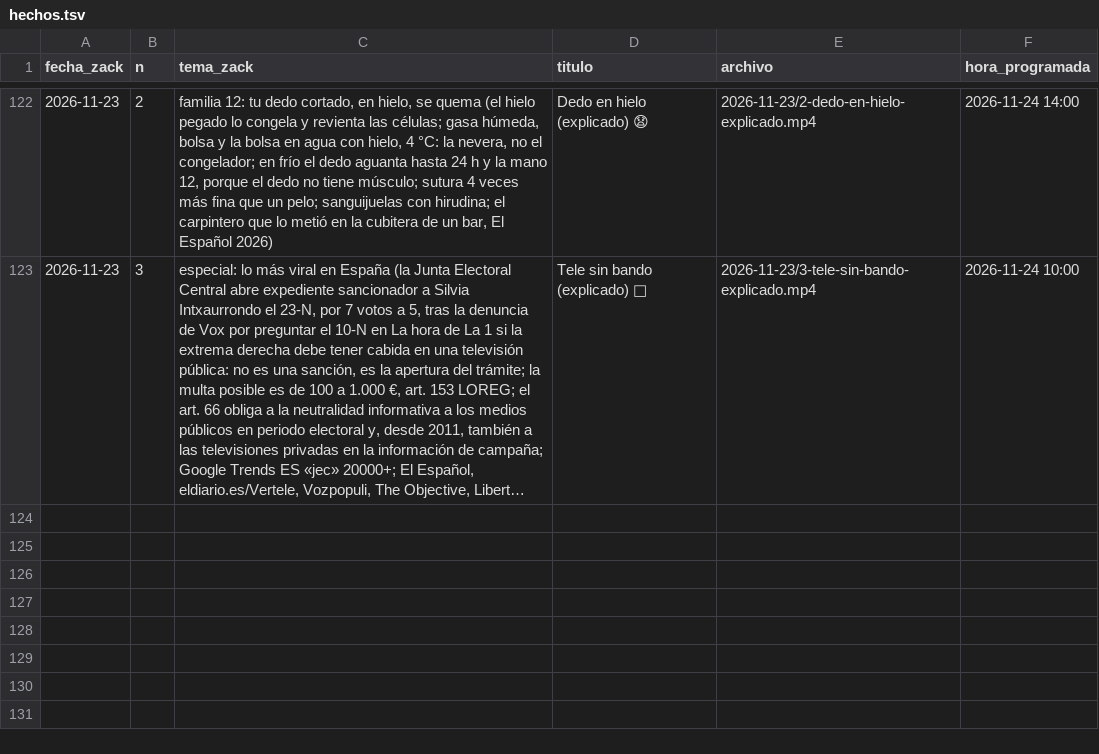
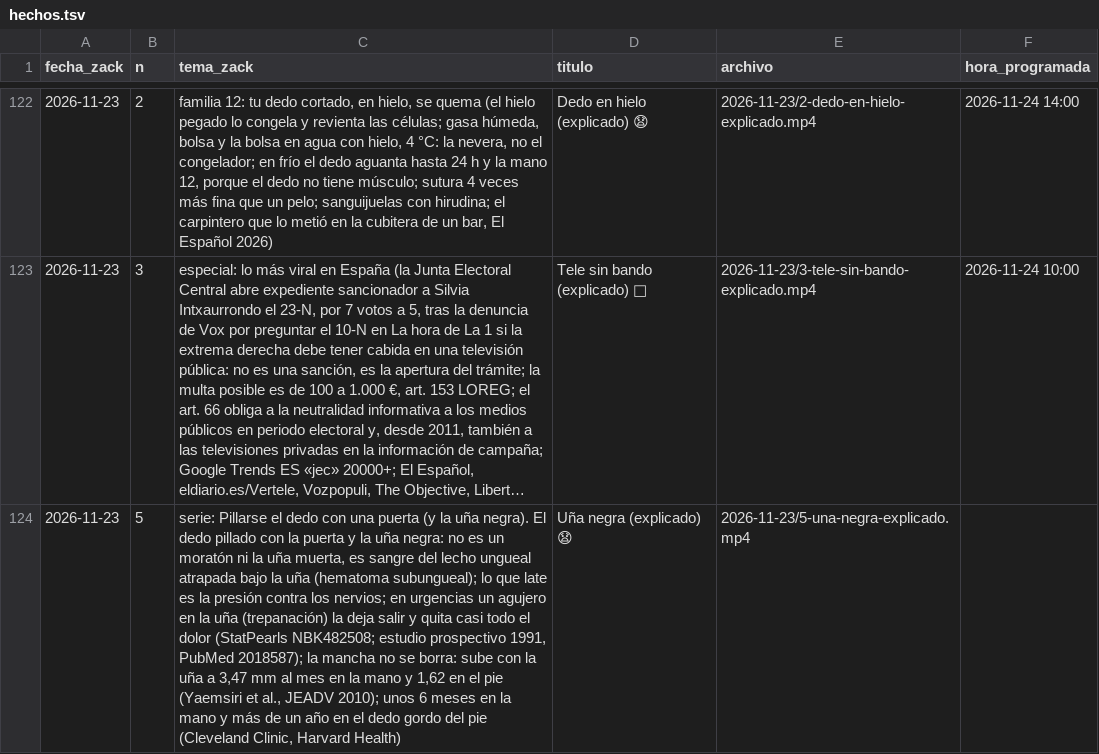
Before and after one commit to amaliogigu/reels-publicos, a TSV file: hechos.tsv, drawn as a sheet; only a part is shown, gaps mark what is left out; long unchanged cells end in …; the diff names each change by its address in the sheet, - before the commit and + after, or states it on an @@ line.

```diff
--- a/hechos.tsv
+++ b/hechos.tsv
+row 124: 2026-11-23 | 5 | serie: Pillarse el dedo con una puerta (y la uña negra). El dedo pillado con la puerta y la uña negra: no es un moratón ni la uña muerta, es sangre del lecho ungueal atrapada bajo la uña (hematoma subungueal); lo que late es la presión contra los nervios; en urgencias un agujero en la uña (trepanación) la deja salir y quita casi todo el dolor (StatPearls NBK482508; estudio prospectivo 1991, PubMed 2018587); la mancha no se borra: sube con la uña a 3,47 mm al mes en la mano y 1,62 en el pie (Yaemsiri et al., JEADV 2010); unos 6 meses en la mano y más de un año en el dedo gordo del pie (Cleveland Clinic, Harvard Health) | Uña negra (explicado) 😧 | 2026-11-23/5-una-negra-explicado.mp4
```
Also changed, not shown: control.tsv, 1 other file.
